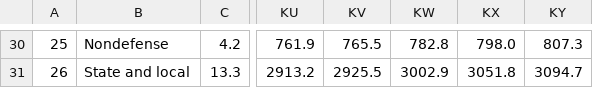
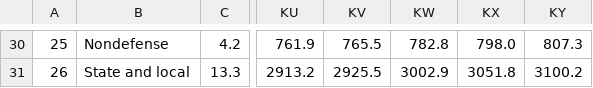
Before and after one commit to bsvars/bsvars, a CSV file: inst/varia/Table1.1.5.csv, drawn as a sheet; only a part is shown, gaps mark what is left out; the diff covers the shown part only; the diff names each change by its address in the sheet, - before the commit and + after, or states it on an @@ line.

```diff
--- a/inst/varia/Table1.1.5.csv
+++ b/inst/varia/Table1.1.5.csv
-KY31: 3094.7
+KY31: 3100.2
```
Also changed, not shown: 25 edited cells elsewhere in this file, inst/varia/Table1.1.9.csv, inst/varia/Table3.2.csv, 1 other file.
